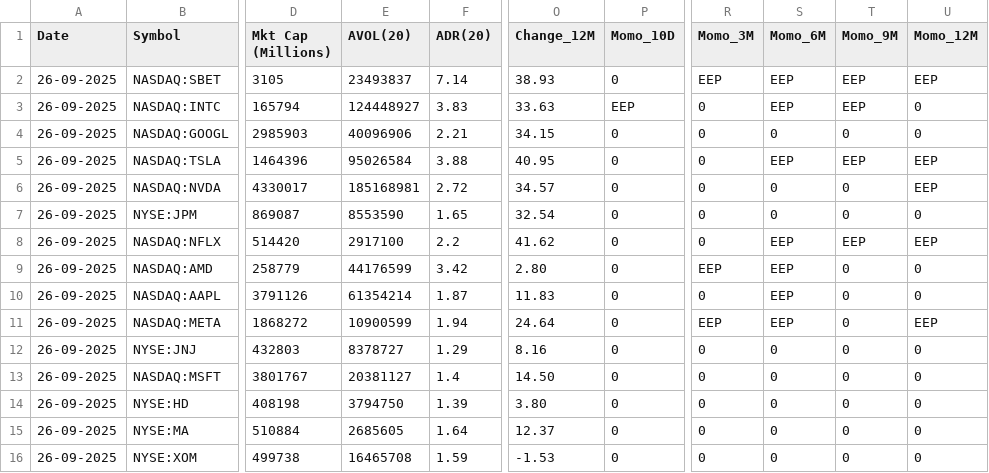
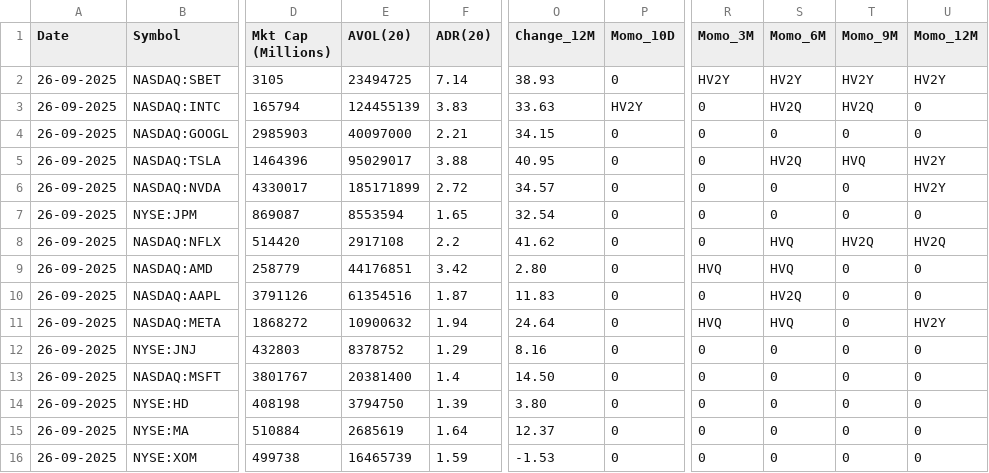
Before and after one commit to tanejahimanshu/Trading, a CSV file: 2025-09-26-nasdaq_stocks_rs.csv, drawn as a sheet; only a part is shown, gaps mark what is left out; the diff covers the shown part only; the diff names each change by its address in the sheet, - before the commit and + after, or states it on an @@ line.

Commit message:
data(us): 2025-09-26-nasdaq_stocks_rs.csv

```diff
--- a/2025-09-26-nasdaq_stocks_rs.csv
+++ b/2025-09-26-nasdaq_stocks_rs.csv
-E2 (AVOL(20)): 23493837
+E2 (AVOL(20)): 23494725
-R2 (Momo_3M): EEP
+R2 (Momo_3M): HV2Y
-S2 (Momo_6M): EEP
+S2 (Momo_6M): HV2Y
-T2 (Momo_9M): EEP
+T2 (Momo_9M): HV2Y
-U2 (Momo_12M): EEP
+U2 (Momo_12M): HV2Y
-E3 (AVOL(20)): 124448927
+E3 (AVOL(20)): 124455139
-P3 (Momo_10D): EEP
+P3 (Momo_10D): HV2Y
-S3 (Momo_6M): EEP
+S3 (Momo_6M): HV2Q
-T3 (Momo_9M): EEP
+T3 (Momo_9M): HV2Q
-E4 (AVOL(20)): 40096906
+E4 (AVOL(20)): 40097000
-E5 (AVOL(20)): 95026584
+E5 (AVOL(20)): 95029017
-S5 (Momo_6M): EEP
+S5 (Momo_6M): HV2Q
-T5 (Momo_9M): EEP
+T5 (Momo_9M): HVQ
-U5:U6 (Momo_12M): EEP
+U5:U6 (Momo_12M): HV2Y
-E6 (AVOL(20)): 185168981
+E6 (AVOL(20)): 185171899
-E7 (AVOL(20)): 8553590
+E7 (AVOL(20)): 8553594
-E8 (AVOL(20)): 2917100
+E8 (AVOL(20)): 2917108
-S8:S9 (Momo_6M): EEP
+S8:S9 (Momo_6M): HVQ
-T8 (Momo_9M): EEP
+T8 (Momo_9M): HV2Q
-U8 (Momo_12M): EEP
+U8 (Momo_12M): HV2Q
-E9 (AVOL(20)): 44176599
+E9 (AVOL(20)): 44176851
-R9 (Momo_3M): EEP
+R9 (Momo_3M): HVQ
-E10 (AVOL(20)): 61354214
+E10 (AVOL(20)): 61354516
-S10 (Momo_6M): EEP
+S10 (Momo_6M): HV2Q
-E11 (AVOL(20)): 10900599
+E11 (AVOL(20)): 10900632
-R11 (Momo_3M): EEP
+R11 (Momo_3M): HVQ
-S11 (Momo_6M): EEP
+S11 (Momo_6M): HVQ
-U11 (Momo_12M): EEP
+U11 (Momo_12M): HV2Y
-E12 (AVOL(20)): 8378727
+E12 (AVOL(20)): 8378752
-E13 (AVOL(20)): 20381127
+E13 (AVOL(20)): 20381400
-E15 (AVOL(20)): 2685605
+E15 (AVOL(20)): 2685619
-E16 (AVOL(20)): 16465708
+E16 (AVOL(20)): 16465739
```
Also changed, not shown: 8 edited cells elsewhere in this file.
